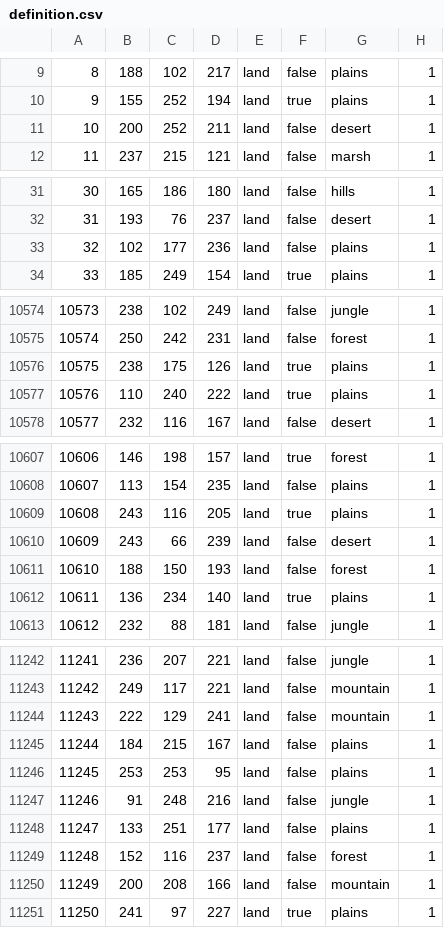
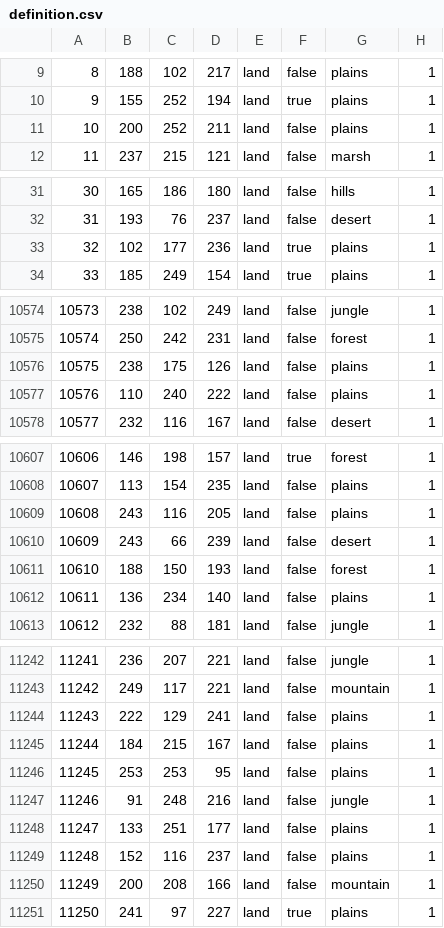
Before and after one commit to TTT-Editors/TTT_test_uploading, a CSV file: map/definition.csv, drawn as a sheet; only a part is shown, gaps mark what is left out; the diff covers the shown part only.

```diff
--- a/map/definition.csv
+++ b/map/definition.csv
@@ -10,3 +10,3 @@
 9;155;252;194;land;true;plains;1
-10;200;252;211;land;false;desert;1
+10;200;252;211;land;false;plains;1
 11;237;215;121;land;false;marsh;1
@@ -32,3 +32,3 @@
 31;193;76;237;land;false;desert;1
-32;102;177;236;land;false;plains;1
+32;102;177;236;land;true;plains;1
 33;185;249;154;land;true;plains;1
@@ -10575,4 +10575,4 @@
 10574;250;242;231;land;false;forest;1
-10575;238;175;126;land;true;plains;1
-10576;110;240;222;land;true;plains;1
+10575;238;175;126;land;false;plains;1
+10576;110;240;222;land;false;plains;1
 10577;232;116;167;land;false;desert;1
@@ -10608,6 +10608,6 @@
 10607;113;154;235;land;false;plains;1
-10608;243;116;205;land;true;plains;1
+10608;243;116;205;land;false;plains;1
 10609;243;66;239;land;false;desert;1
 10610;188;150;193;land;false;forest;1
-10611;136;234;140;land;true;plains;1
+10611;136;234;140;land;false;plains;1
 10612;232;88;181;land;false;jungle;1
@@ -11243,3 +11243,3 @@
 11242;249;117;221;land;false;mountain;1
-11243;222;129;241;land;false;mountain;1
+11243;222;129;241;land;false;plains;1
 11244;184;215;167;land;false;plains;1
@@ -11248,3 +11248,3 @@
 11247;133;251;177;land;false;plains;1
-11248;152;116;237;land;false;forest;1
+11248;152;116;237;land;false;plains;1
 11249;200;208;166;land;false;mountain;1
```
Also changed, not shown: 1 added row and 90 edited cells elsewhere in this file, map/adjacencies.csv, 49 other files.
